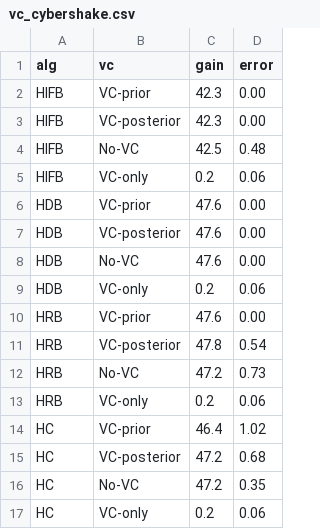
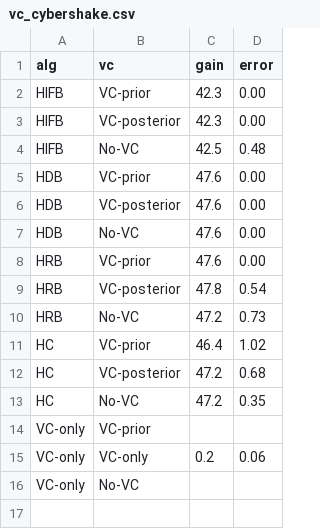
Before and after one commit to chenww05/workflow, a CSV file: data/vc_cybershake.csv, drawn as a sheet.

```diff
--- a/data/vc_cybershake.csv
+++ b/data/vc_cybershake.csv
@@ -4,3 +4,2 @@ HIFB,VC-posterior,42.3,0.00
 HIFB,No-VC,42.5,0.48
-HIFB,VC-only,0.2,0.06
 HDB,VC-prior,47.6,0.00
@@ -8,3 +7,2 @@ HDB,VC-posterior,47.6,0.00
 HDB,No-VC,47.6,0.00
-HDB,VC-only,0.2,0.06
 HRB,VC-prior,47.6,0.00
@@ -12,3 +10,2 @@ HRB,VC-posterior,47.8,0.54
 HRB,No-VC,47.2,0.73
-HRB,VC-only,0.2,0.06
 HC,VC-prior,46.4,1.02
@@ -16,2 +13,4 @@ HC,VC-posterior,47.2,0.68
 HC,No-VC,47.2,0.35
-HC,VC-only,0.2,0.06
+VC-only,VC-prior,,
+VC-only,VC-only,0.2,0.06
+VC-only,No-VC,,
```
Also changed, not shown: data/vc_genome.csv, data/vc_ligo.csv, 10 other files.
